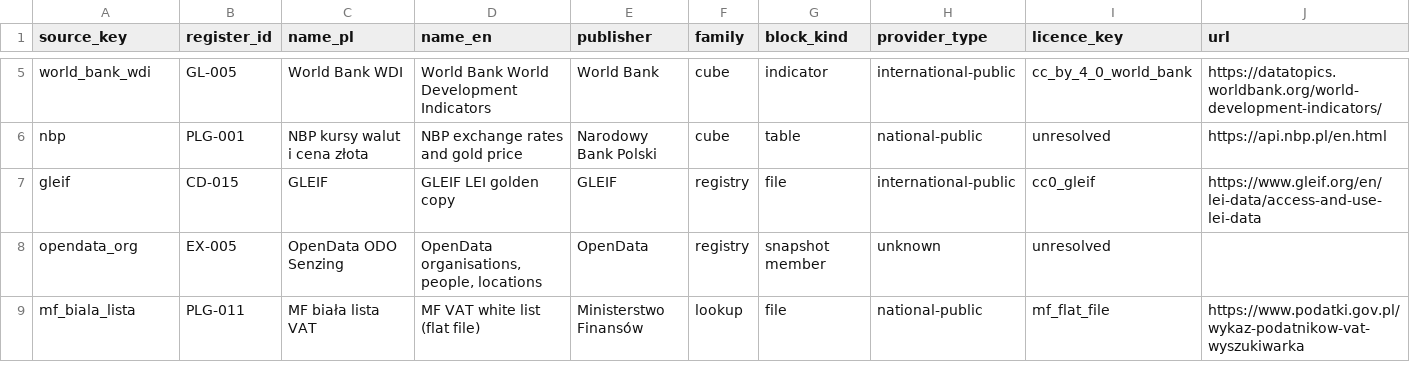
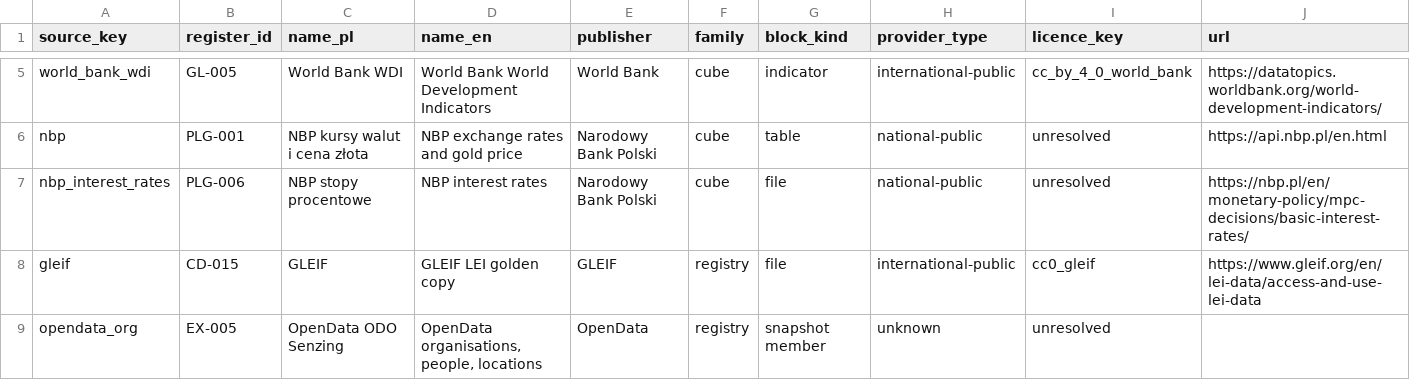
Before and after one commit to zohelo/zohelo-data, a CSV file: warehouse/seeds/source.csv, drawn as a sheet; only a part is shown, gaps mark what is left out; the shorter side is filled out with more unchanged rows.

```diff
--- a/warehouse/seeds/source.csv
+++ b/warehouse/seeds/source.csv
@@ -6,2 +6,3 @@ world_bank_wdi,GL-005,World Bank WDI,World Bank World Development Indicators,Wor
 nbp,PLG-001,NBP kursy walut i cena złota,NBP exchange rates and gold price,Narodowy Bank Polski,cube,table,national-public,unresolved,https://api.nbp.pl/en.html
+nbp_interest_rates,PLG-006,NBP stopy procentowe,NBP interest rates,Narodowy Bank Polski,cube,file,national-public,unresolved,https://nbp.pl/en/monetary-policy/mpc-decisions/basic-interest-rates/
 gleif,CD-015,GLEIF,GLEIF LEI golden copy,GLEIF,registry,file,international-public,cc0_gleif,https://www.gleif.org/en/lei-data/access-and-use-lei-data
```
Also changed, not shown: 12 other files.
